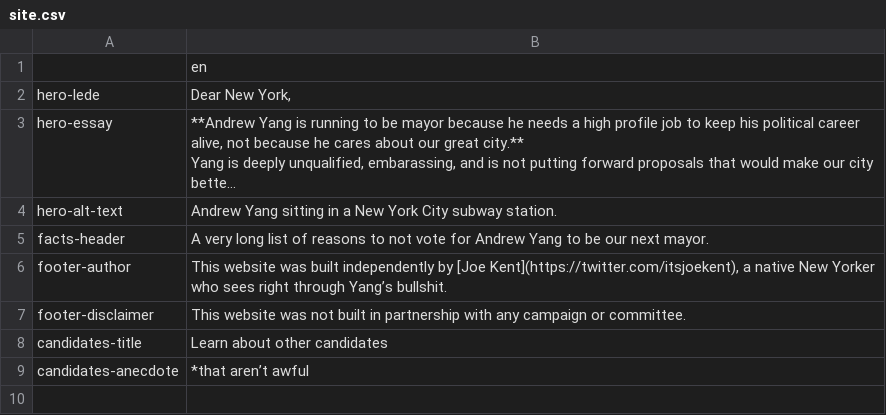
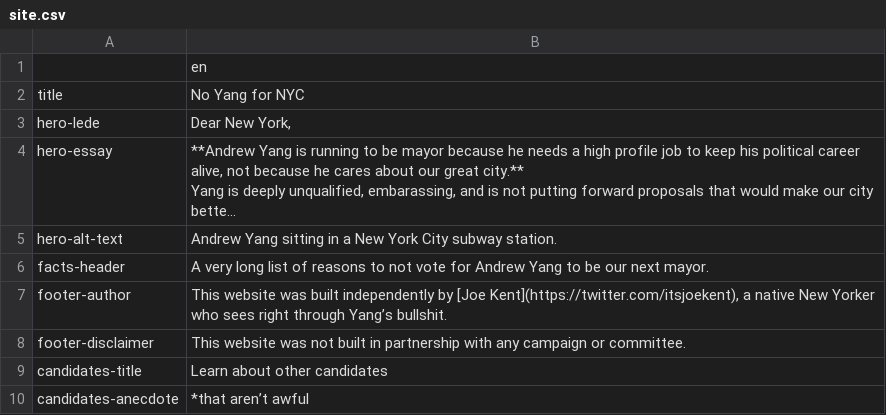
Before and after one commit to itsjoekent-archive/no-yang-for-nyc, a CSV file: content/site.csv, drawn as a sheet; long unchanged cells end in …; the diff names each change by its address in the sheet, - before the commit and + after, or states it on an @@ line.

```diff
--- a/content/site.csv
+++ b/content/site.csv
+row 2: title | No Yang for NYC
```
Also changed, not shown: 2 other files.
